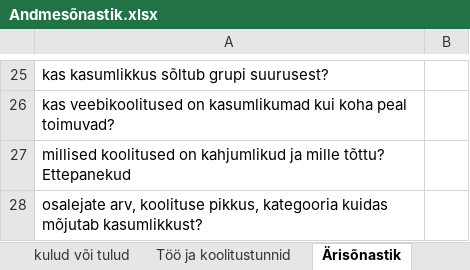
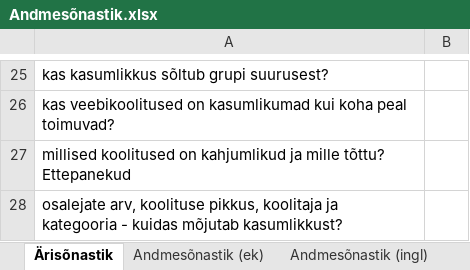
Before and after one commit to siiriliis/Koolituste-kasumlikkuse-m-jutegurid, an Excel workbook: algandmed/Andmesõnastik.xlsx, sheet Ärisõnastik, drawn as a sheet; only a part is shown, gaps mark what is left out; values as stored, in another font and other column widths than the file's, no borders; the diff names each change by its address in the sheet, - before the commit and + after, or states it on an @@ line.

```diff
--- a/algandmed/Andmesõnastik.xlsx (sheet Ärisõnastik)
+++ b/algandmed/Andmesõnastik.xlsx (sheet Ärisõnastik)
@@ sheet tab hidden: kulud või tulud @@
@@ sheet tab hidden: Töö ja koolitustunnid @@
-A28: …koolituse pikkus, kategooria kuidas mõjutab…
+A28: …koolituse pikkus, koolitaja ja kategooria - kuidas mõjutab…
```
Also changed, not shown: sheet Andmesõnastik (ingl), other sheet tabs, algandmed/EA.xlsx, algandmed/Töö ja koolitustunnid.xlsx, 10 other files.
